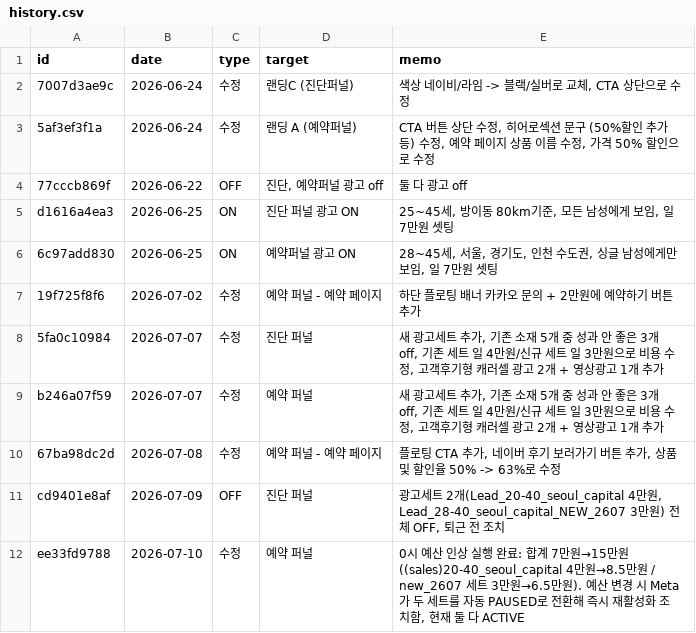
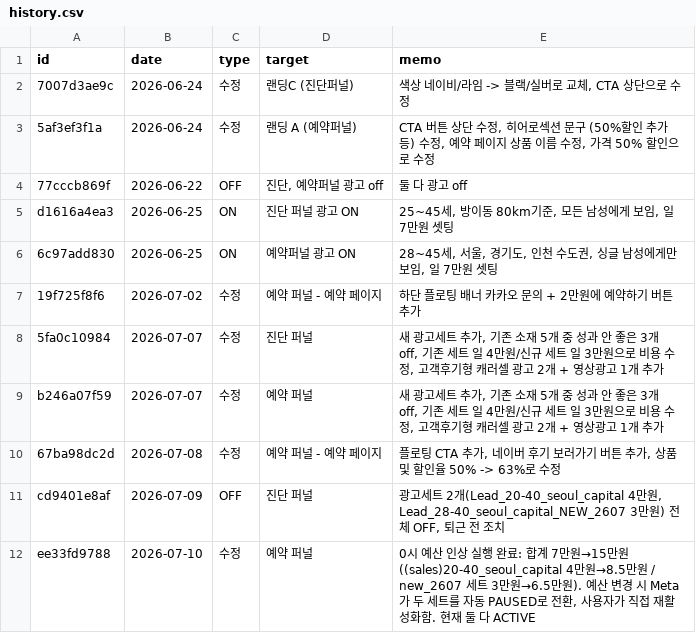
Before and after one commit to fgih304-netizen/fgih304-netizen.github.io, a CSV file: history.csv, drawn as a sheet.

Commit message:
deploy: 2026-07-13 10:33

```diff
--- a/history.csv
+++ b/history.csv
@@ -11,2 +11,2 @@ b246a07f59,2026-07-07,수정,예약 퍼널,"새 광고세트 추가, 기존 소
 cd9401e8af,2026-07-09,OFF,진단 퍼널,"광고세트 2개(Lead_20-40_seoul_capital 4만원, Lead_28-40_seoul_capital_NEW_2607 3만원) 전체 OFF, 퇴근 전 조치"
-ee33fd9788,2026-07-10,수정,예약 퍼널,"0시 예산 인상 실행 완료: 합계 7만원→15만원 ((sales)20-40_seoul_capital 4만원→8.5만원 / new_2607 세트 3만원→6.5만원). 예산 변경 시 Meta가 두 세트를 자동 PAUSED로 전환해 즉시 재활성화 조치함, 현재 둘 다 ACTIVE"
+ee33fd9788,2026-07-10,수정,예약 퍼널,"0시 예산 인상 실행 완료: 합계 7만원→15만원 ((sales)20-40_seoul_capital 4만원→8.5만원 / new_2607 세트 3만원→6.5만원). 예산 변경 시 Meta가 두 세트를 자동 PAUSED로 전환, 사용자가 직접 재활성화함. 현재 둘 다 ACTIVE"
```
